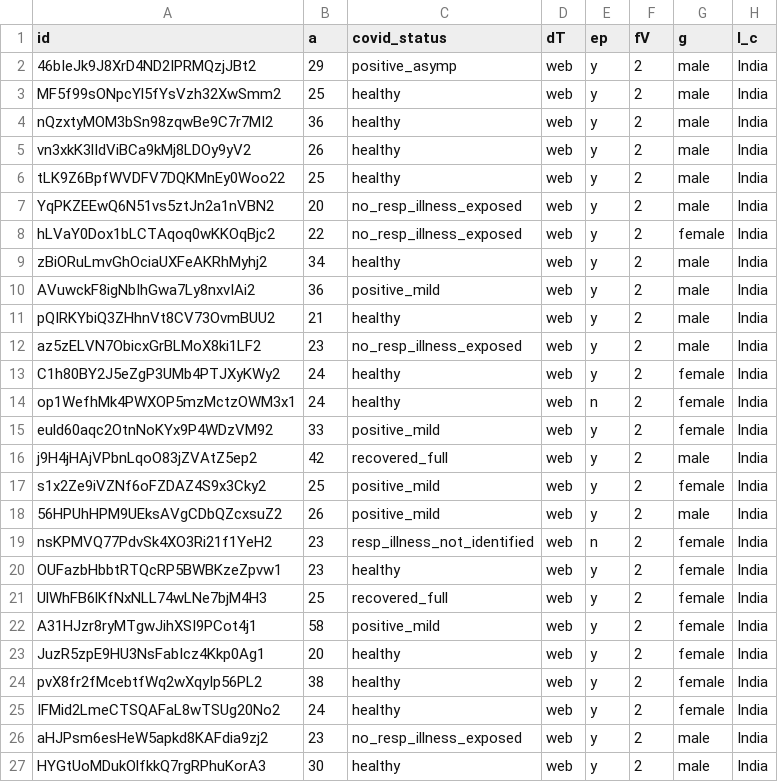
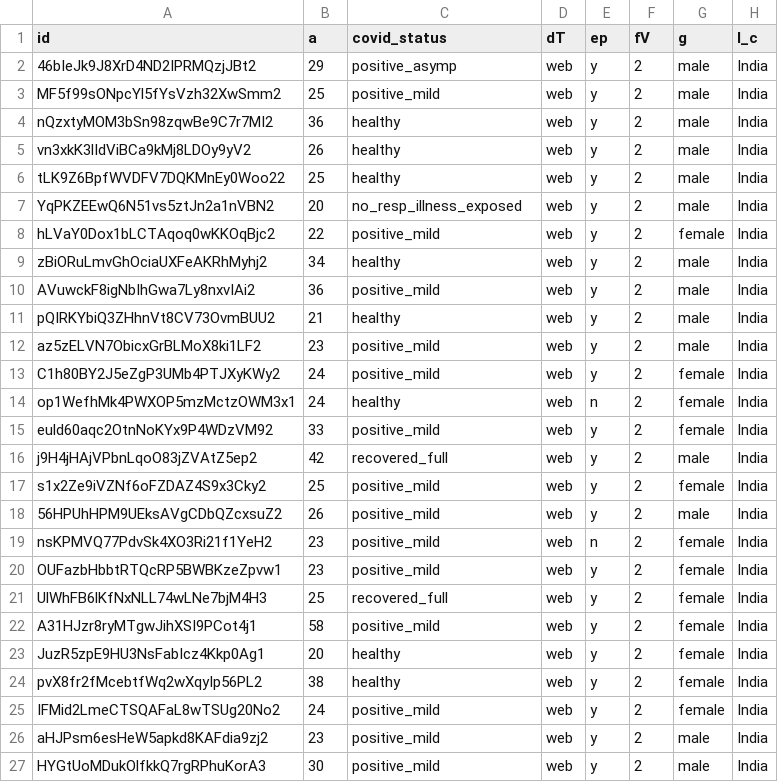
Before and after one commit to iiscleap/Coswara-Data, a CSV file: 20200930/20200930.csv, drawn as a sheet; only a part is shown; the diff names each change by its address in the sheet, - before the commit and + after, or states it on an @@ line.

```diff
--- a/20200930/20200930.csv
+++ b/20200930/20200930.csv
-C3 (covid_status): healthy
+C3 (covid_status): positive_mild
-C8 (covid_status): no_resp_illness_exposed
+C8 (covid_status): positive_mild
-C12 (covid_status): no_resp_illness_exposed
+C12 (covid_status): positive_mild
-C13 (covid_status): healthy
+C13 (covid_status): positive_mild
-C19 (covid_status): resp_illness_not_identified
+C19 (covid_status): positive_mild
-C20 (covid_status): healthy
+C20 (covid_status): positive_mild
-C25 (covid_status): healthy
+C25 (covid_status): positive_mild
-C26 (covid_status): no_resp_illness_exposed
+C26 (covid_status): positive_mild
-C27 (covid_status): healthy
+C27 (covid_status): positive_mild
```
Also changed, not shown: 20200919/20200919.csv, combined_data.csv, 3 other files.
